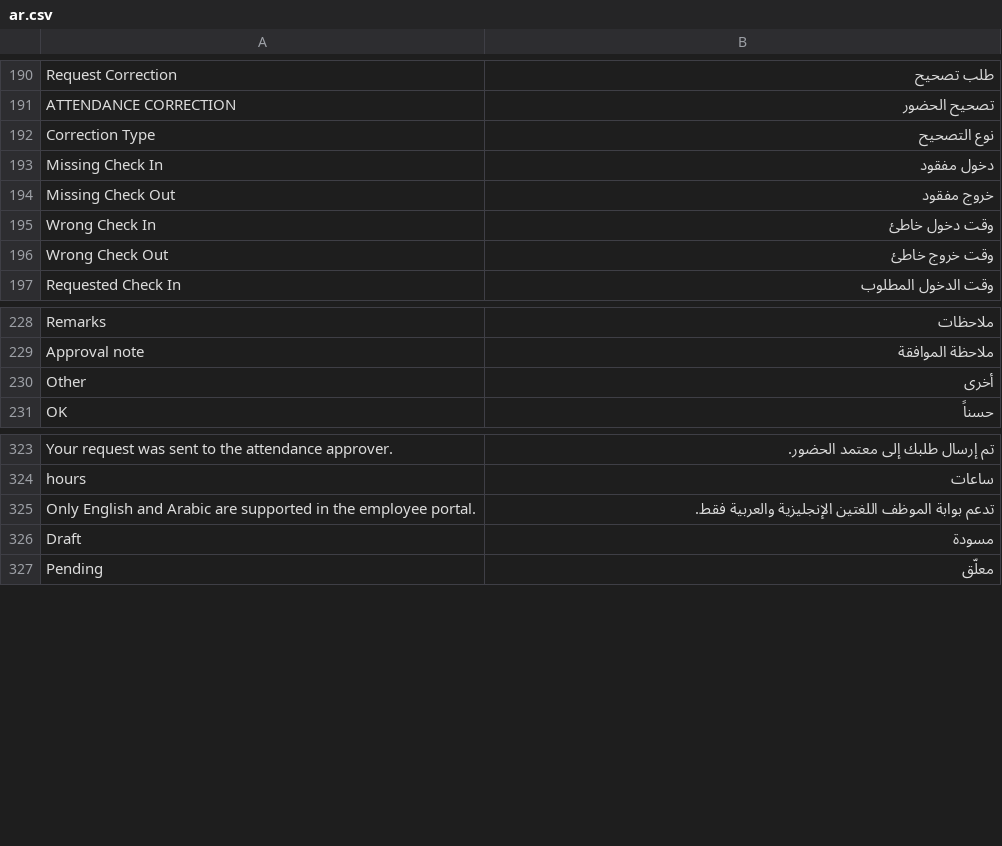
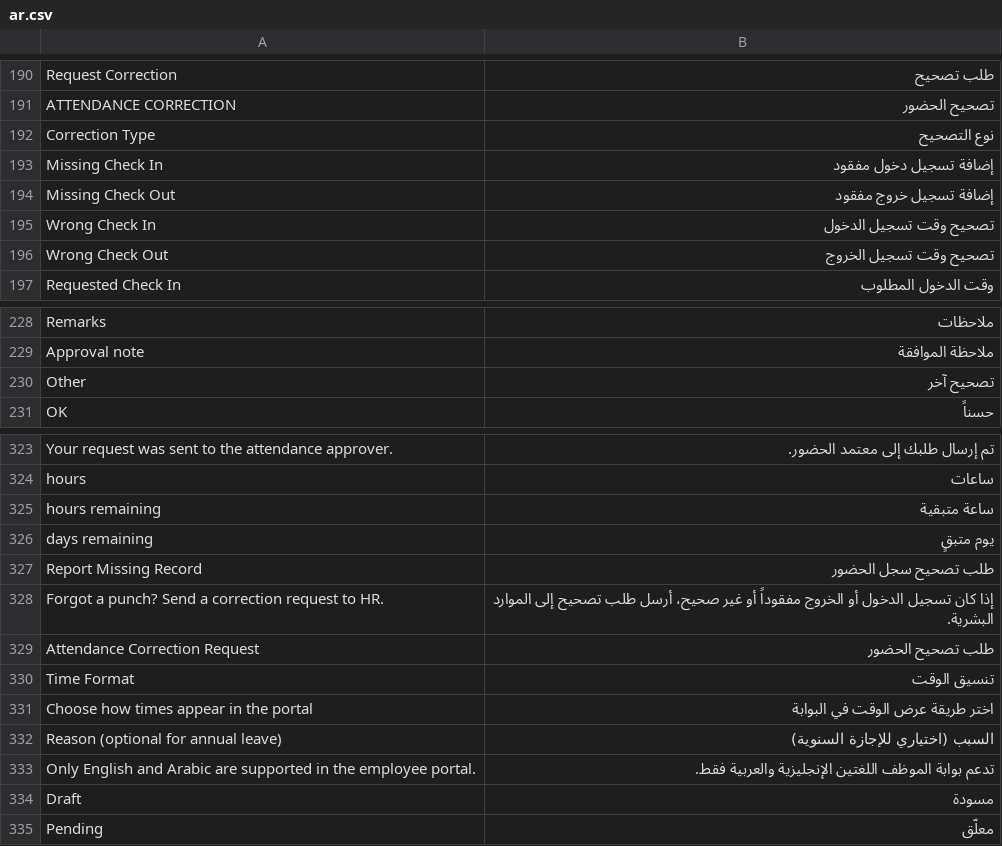
Before and after one commit to Ibrahim-Merhi/hr-custom, a CSV file: hr_custom/translations/ar.csv, drawn as a sheet; only a part is shown, gaps mark what is left out.

Commit message:
Localize portal and add time format preference

```diff
--- a/hr_custom/translations/ar.csv
+++ b/hr_custom/translations/ar.csv
@@ -192,6 +192,6 @@ ATTENDANCE CORRECTION,تصحيح الحضور,
 Correction Type,نوع التصحيح,
-Missing Check In,دخول مفقود,
-Missing Check Out,خروج مفقود,
-Wrong Check In,وقت دخول خاطئ,
-Wrong Check Out,وقت خروج خاطئ,
+Missing Check In,إضافة تسجيل دخول مفقود,
+Missing Check Out,إضافة تسجيل خروج مفقود,
+Wrong Check In,تصحيح وقت تسجيل الدخول,
+Wrong Check Out,تصحيح وقت تسجيل الخروج,
 Requested Check In,وقت الدخول المطلوب,
@@ -229,3 +229,3 @@ Remarks,ملاحظات,
 Approval note,ملاحظة الموافقة,
-Other,أخرى,
+Other,تصحيح آخر,
 OK,حسناً,
@@ -324,2 +324,10 @@ Your request was sent to the attendance approver.,تم إرسال طلبك إل
 hours,ساعات
+hours remaining,ساعة متبقية
+days remaining,يوم متبقٍ
+Report Missing Record,طلب تصحيح سجل الحضور
+"Forgot a punch? Send a correction request to HR.","إذا كان تسجيل الدخول أو الخروج مفقوداً أو غير صحيح، أرسل طلب تصحيح إلى الموارد البشرية."
+Attendance Correction Request,طلب تصحيح الحضور
+Time Format,تنسيق الوقت
+Choose how times appear in the portal,اختر طريقة عرض الوقت في البوابة
+Reason (optional for annual leave),السبب (اختياري للإجازة السنوية)
 Only English and Arabic are supported in the employee portal.,تدعم بوابة الموظف اللغتين الإنجليزية والعربية فقط.
```
Also changed, not shown: 5 other files.
